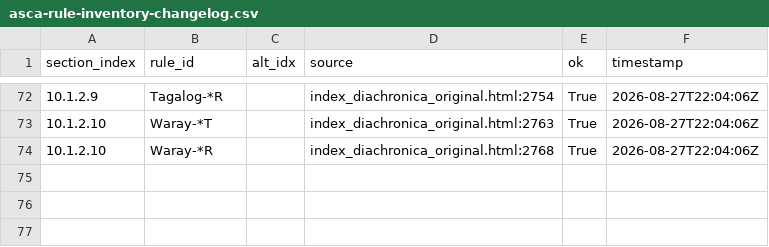
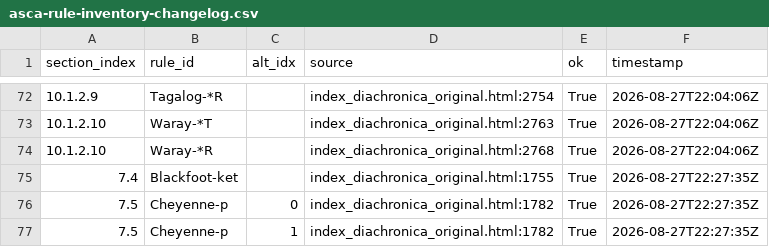
Before and after one commit to Pappa/conlanger, a CSV file: .scratch/cleaned-rule-index/inventory/asca-rule-inventory-changelog.csv, drawn as a sheet; only a part is shown, gaps mark what is left out.

```diff
--- a/.scratch/cleaned-rule-index/inventory/asca-rule-inventory-changelog.csv
+++ b/.scratch/cleaned-rule-index/inventory/asca-rule-inventory-changelog.csv
@@ -74 +74,4 @@ section_index,rule_id,alt_idx,source,ok,timestamp
 10.1.2.10,Waray-*R,,index_diachronica_original.html:2768,True,2026-08-27T22:04:06Z
+7.4,Blackfoot-ket,,index_diachronica_original.html:1755,True,2026-08-27T22:27:35Z
+7.5,Cheyenne-p,0,index_diachronica_original.html:1782,True,2026-08-27T22:27:35Z
+7.5,Cheyenne-p,1,index_diachronica_original.html:1782,True,2026-08-27T22:27:35Z
```
Also changed, not shown: .scratch/cleaned-rule-index/inventory/asca-rule-inventory-error.csv, .scratch/cleaned-rule-index/inventory/asca-rule-inventory-success.csv, 7 other files.
